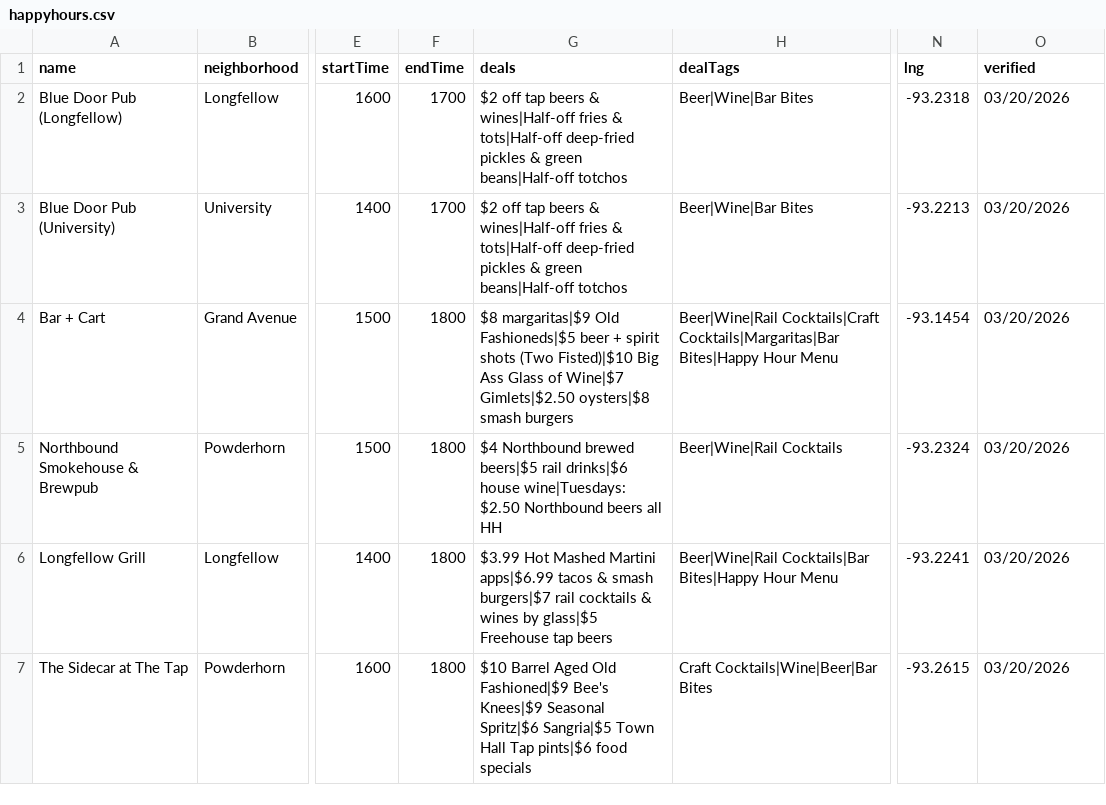
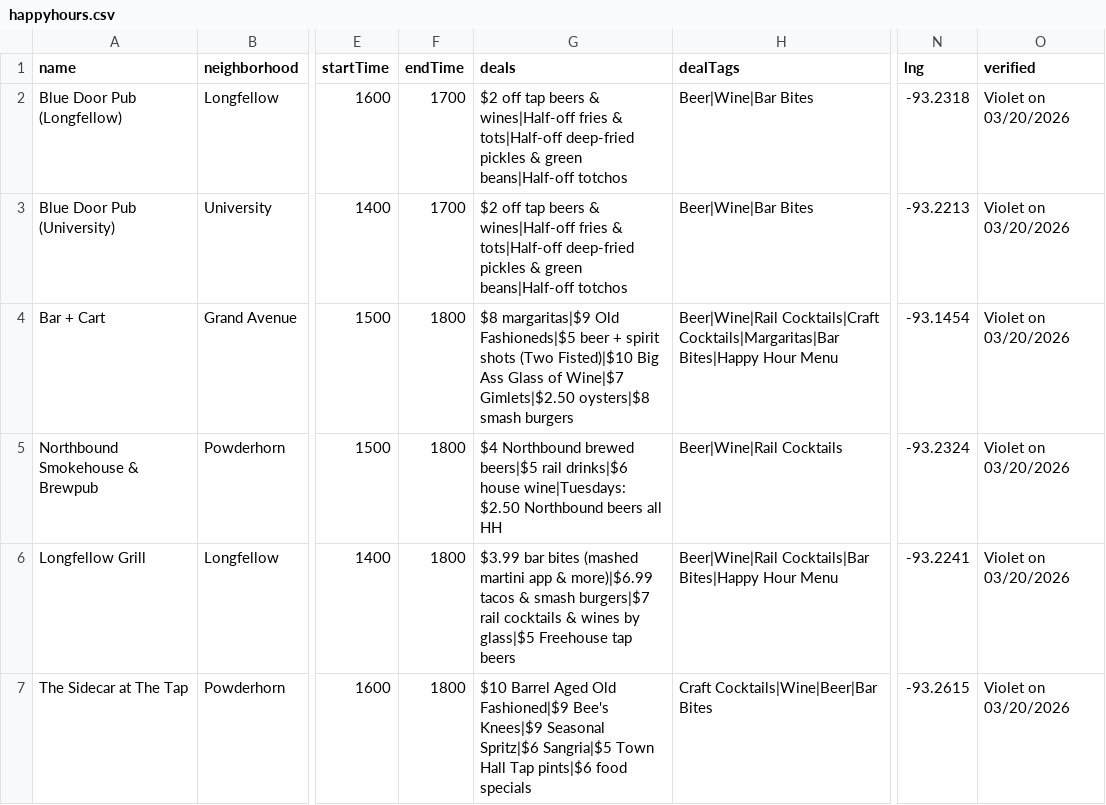
Before and after one commit to violetbrownpsych/happyhour, a CSV file: happyhours.csv, drawn as a sheet; only a part is shown, gaps mark what is left out; the diff covers the shown part only; the diff names each change by its address in the sheet, - before the commit and + after, or states it on an @@ line.

```diff
--- a/happyhours.csv
+++ b/happyhours.csv
-O2:O7 (verified): 03/20/2026
+O2:O7 (verified): Violet on 03/20/2026
-G6 (deals): $3.99 Hot Mashed Martini apps|$6.99 tacos &…
+G6 (deals): $3.99 bar bites (mashed martini app & more)|$6.99 tacos &…
```
Also changed, not shown: 14 removed rows and 3 edited cells elsewhere in this file, 1 other file.
